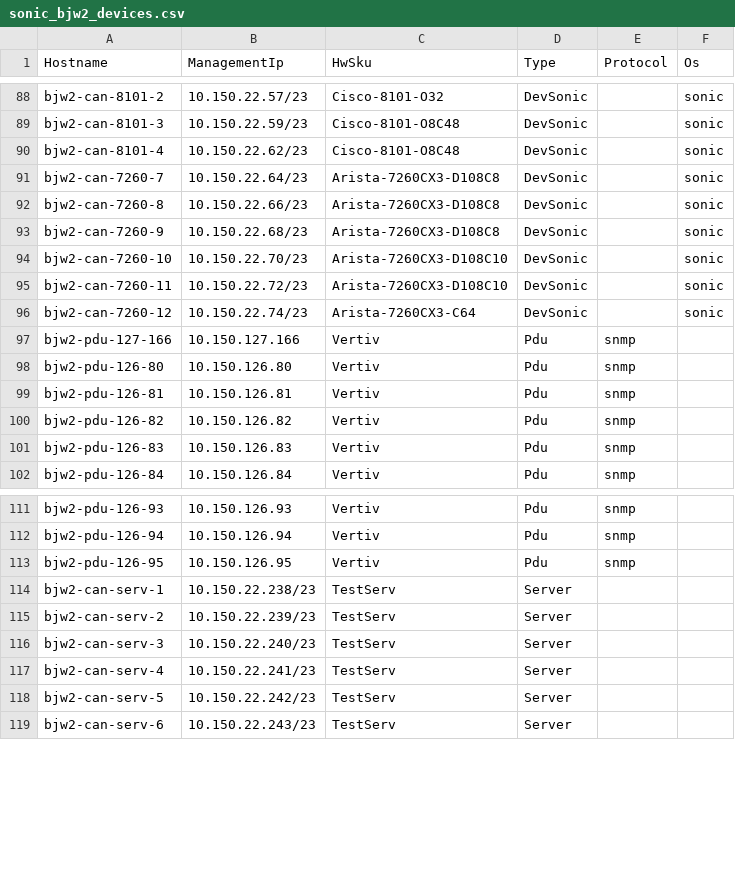
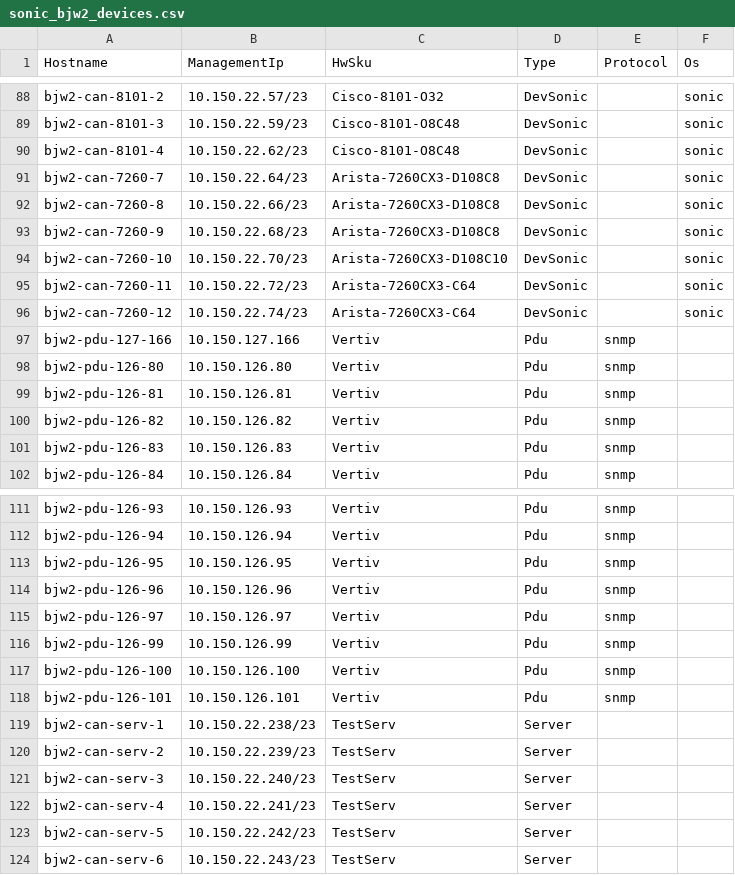
Before and after one commit to sonic-net/sonic-mgmt, a CSV file: ansible/files/sonic_bjw2_devices.csv, drawn as a sheet; only a part is shown, gaps mark what is left out.

```diff
--- a/ansible/files/sonic_bjw2_devices.csv
+++ b/ansible/files/sonic_bjw2_devices.csv
@@ -94,3 +94,3 @@ bjw2-can-7260-9,10.150.22.68/23,Arista-7260CX3-D108C8,DevSonic,,sonic
 bjw2-can-7260-10,10.150.22.70/23,Arista-7260CX3-D108C10,DevSonic,,sonic
-bjw2-can-7260-11,10.150.22.72/23,Arista-7260CX3-D108C10,DevSonic,,sonic
+bjw2-can-7260-11,10.150.22.72/23,Arista-7260CX3-C64,DevSonic,,sonic
 bjw2-can-7260-12,10.150.22.74/23,Arista-7260CX3-C64,DevSonic,,sonic
@@ -113,2 +113,7 @@ bjw2-pdu-126-94,10.150.126.94,Vertiv,Pdu,snmp,
 bjw2-pdu-126-95,10.150.126.95,Vertiv,Pdu,snmp,
+bjw2-pdu-126-96,10.150.126.96,Vertiv,Pdu,snmp,
+bjw2-pdu-126-97,10.150.126.97,Vertiv,Pdu,snmp,
+bjw2-pdu-126-99,10.150.126.99,Vertiv,Pdu,snmp,
+bjw2-pdu-126-100,10.150.126.100,Vertiv,Pdu,snmp,
+bjw2-pdu-126-101,10.150.126.101,Vertiv,Pdu,snmp,
 bjw2-can-serv-1,10.150.22.238/23,TestServ,Server,,
```
Also changed, not shown: ansible/files/sonic_bjw2_links.csv, ansible/files/sonic_ixia_links.csv, 18 other files.
